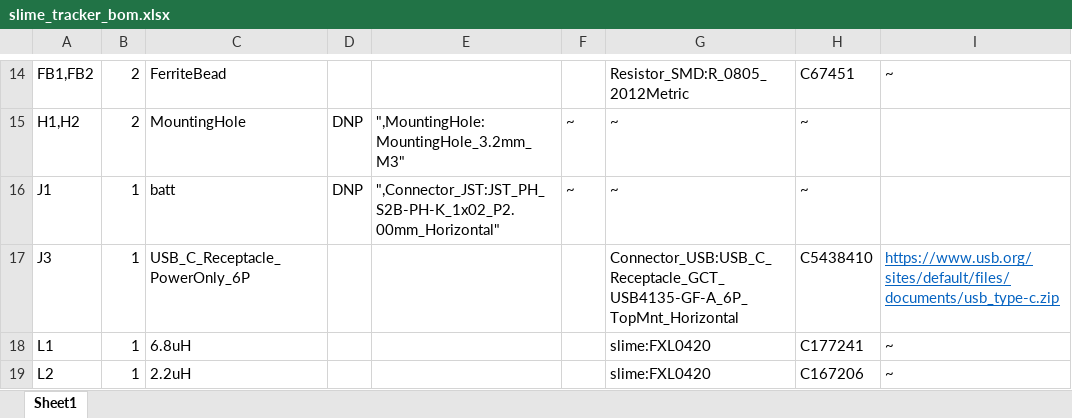
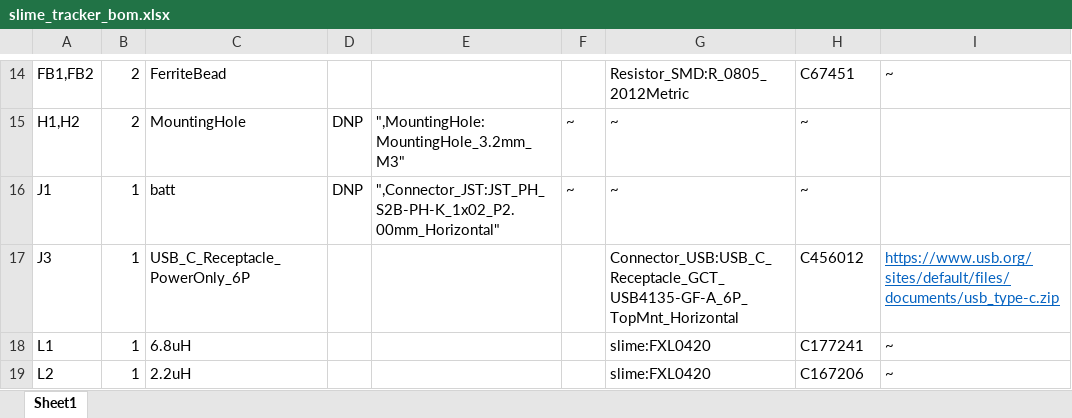
Before and after one commit to KKSSJJ1112/UNCZ_Slime_tracker, an Excel workbook: slime_tracker_bom.xlsx, sheet Sheet1, drawn as a sheet; only a part is shown, gaps mark what is left out; values as stored, in another font and other column widths than the file's, no borders; the diff names each change by its address in the sheet, - before the commit and + after, or states it on an @@ line.

Commit message:
type-c

```diff
--- a/slime_tracker_bom.xlsx (sheet Sheet1)
+++ b/slime_tracker_bom.xlsx (sheet Sheet1)
-H17: C5438410
+H17: C456012
```
